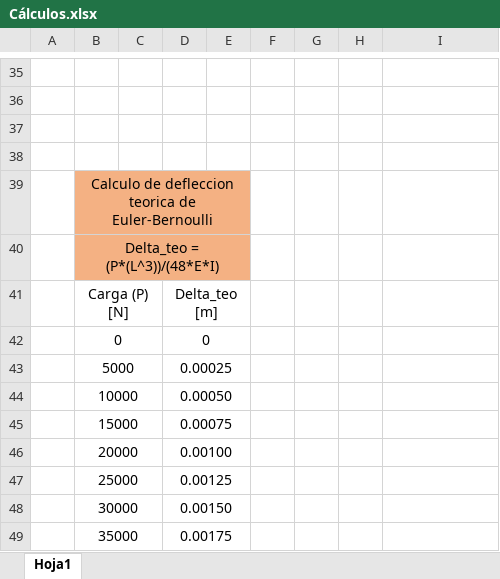
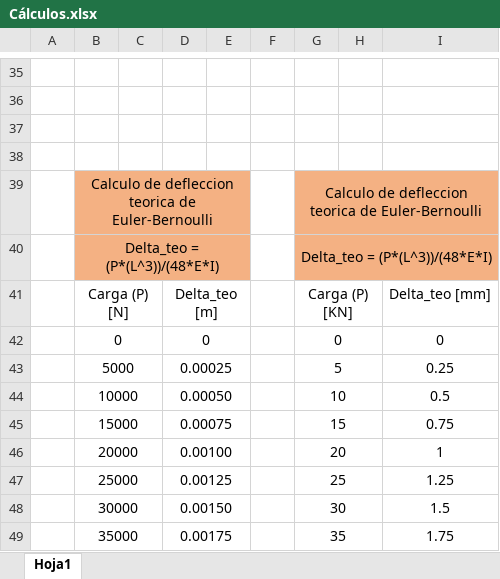
Before and after one commit to davidcreutez/Evaluacion1_Herramientas, an Excel workbook: Analysis/Cálculos.xlsx, sheet Hoja1, drawn as a sheet; only a part is shown, gaps mark what is left out; values as stored, in another font and other column widths than the file's, no borders; charts and pictures not drawn; the diff covers the shown part only; the diff names each change by its address in the sheet, - before the commit and + after, or states it on an @@ line.

Commit message:
se actualizaron ciertos cálculos en excel

```diff
--- a/Analysis/Cálculos.xlsx (sheet Hoja1)
+++ b/Analysis/Cálculos.xlsx (sheet Hoja1)
-G39: (empty)
+G39: Calculo de defleccion teorica de Euler-Bernoulli
-G39:I40 fill: none
+G39:I40 fill: #F4B183
+G39:I39 merged
-G40: (empty)
+G40: Delta_teo = (P*(L^3))/(48*E*I)
+G40:I40 merged
-G41: (empty)
+G41: Carga (P) [KN]
+G41:H41 merged
-I41: (empty)
+I41: Delta_teo [mm]
-G42: (empty)
+G42: 0
+G42:H42 merged
-I42: (empty)
+I42: 0
-G43: (empty)
+G43: 5
+G43:H43 merged
-I43: (empty)
+I43: 0.25
-G44: (empty)
+G44: 10
+G44:H44 merged
-I44: (empty)
+I44: 0.5
-G45: (empty)
+G45: 15
+G45:H45 merged
-I45: (empty)
+I45: 0.75
-G46: (empty)
+G46: 20
+G46:H46 merged
-I46: (empty)
+I46: 1
-G47: (empty)
+G47: 25
+G47:H47 merged
-I47: (empty)
+I47: 1.25
-G48: (empty)
+G48: 30
+G48:H48 merged
-I48: (empty)
+I48: 1.5
-G49: (empty)
+G49: 35
+G49:H49 merged
-I49: (empty)
+I49: 1.75
```
Also changed, not shown: 2 edited cells and merged cells elsewhere in this sheet, charts or pictures, 1 other file.
